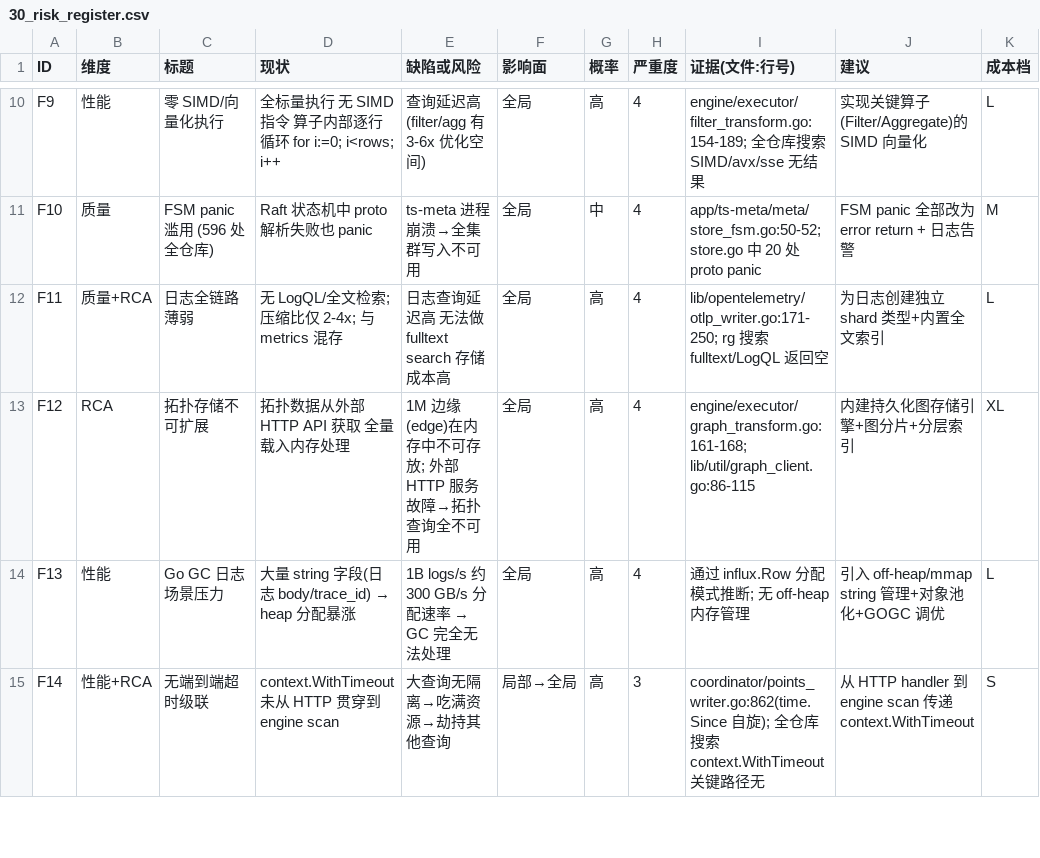
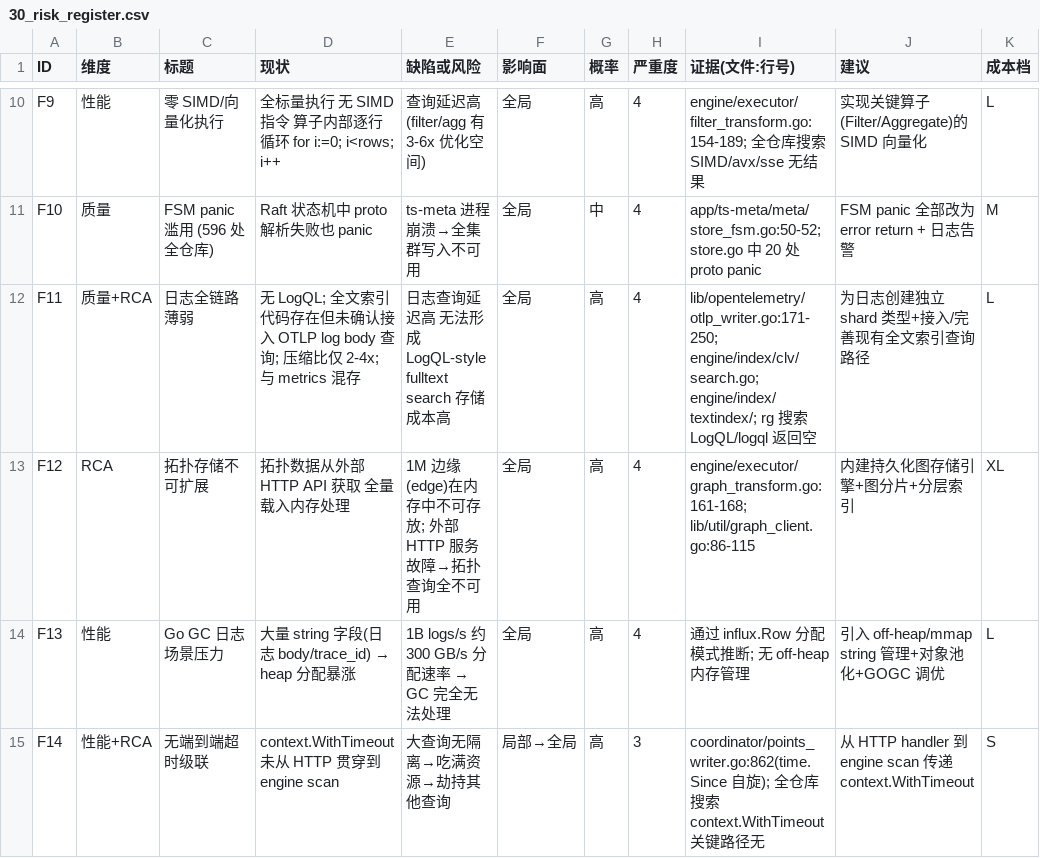
Before and after one commit to gandyhw/openGemini, a CSV file: docs/review_workspace/30_risk_register.csv, drawn as a sheet; only a part is shown, gaps mark what is left out; the diff names each change by its address in the sheet, - before the commit and + after, or states it on an @@ line.

Commit message:
docs: fix review workspace inconsistencies

```diff
--- a/docs/review_workspace/30_risk_register.csv
+++ b/docs/review_workspace/30_risk_register.csv
-D12 (现状): 无 LogQL/全文检索; 压缩比…
+D12 (现状): 无 LogQL; 全文索引代码存在但未确认接入 OTLP log body 查询; 压缩比…
-E12 (缺陷或风险): 日志查询延迟高 无法做 fulltext search 存储成本高
+E12 (缺陷或风险): 日志查询延迟高 无法形成 LogQL-style fulltext search 存储成本高
-I12 (证据(文件:行号)): lib/opentelemetry/otlp_writer.go:171-250; rg 搜索 fulltext/LogQL 返回…
+I12 (证据(文件:行号)): lib/opentelemetry/otlp_writer.go:171-250; engine/index/clv/search.go; engine/index/textindex/; rg 搜索 LogQL/logql 返回…
-J12 (建议): 为日志创建独立 shard 类型+内置全文索引
+J12 (建议): 为日志创建独立 shard 类型+接入/完善现有全文索引查询路径
```
Also changed, not shown: 7 other files.
